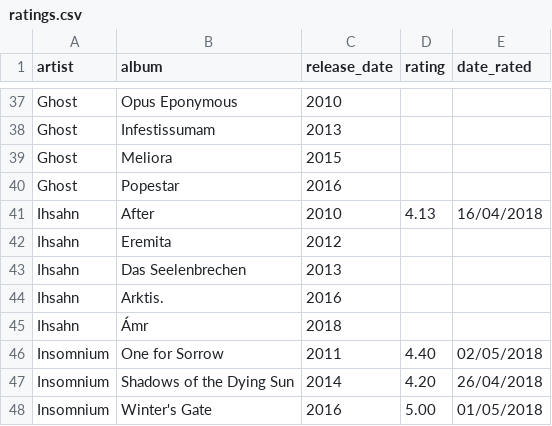
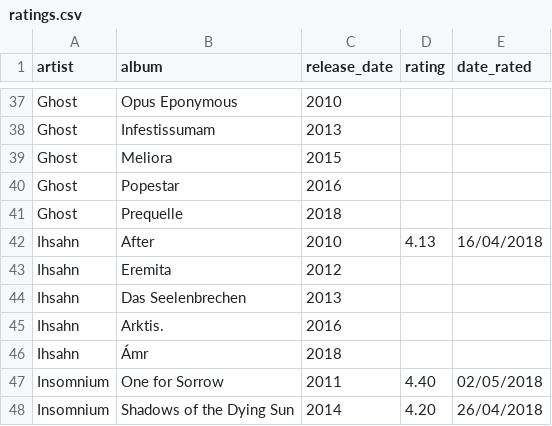
Before and after one commit to snailthrone/records, a CSV file: ratings.csv, drawn as a sheet; only a part is shown, gaps mark what is left out; the shorter side is filled out with more unchanged rows; the diff names each change by its address in the sheet, - before the commit and + after, or states it on an @@ line.

```diff
--- a/ratings.csv
+++ b/ratings.csv
+row 41: Ghost | Prequelle | 2018
```
Also changed, not shown: 2 other files.
